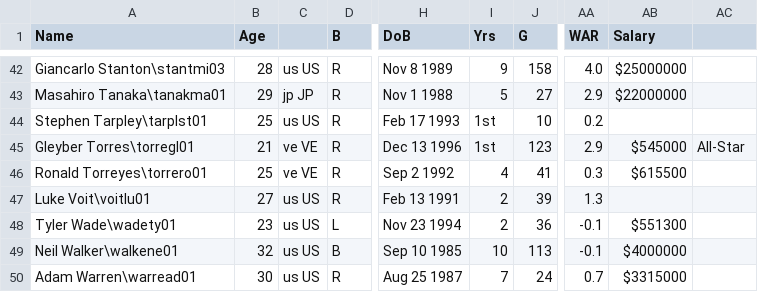
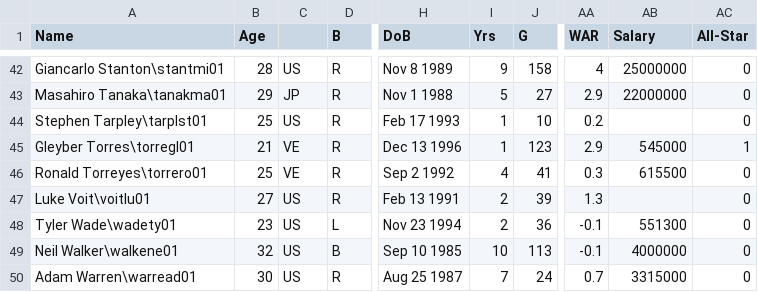
Before and after one commit to arvatia98/Midterm_DataBootcamp_Project, a CSV file: NYY2018Roster.csv, drawn as a sheet; only a part is shown, gaps mark what is left out; the diff covers the shown part only; the diff names each change by its address in the sheet, - before the commit and + after, or states it on an @@ line.

```diff
--- a/NYY2018Roster.csv
+++ b/NYY2018Roster.csv
-AC1: (empty)
+AC1: All-Star
-A42 (Name): Giancarlo Stanton\stantmi03
+A42 (Name): Giancarlo Stanton\stantmi01
-C42: us US
+C42: US
-AA42 (WAR): 4.0
+AA42 (WAR): 4
-AB42 (Salary): $25000000
+AB42 (Salary): 25000000
-AC42:AC44 (All-Star): (empty)
+AC42:AC44 (All-Star): 0
-C43: jp JP
+C43: JP
-AB43 (Salary): $22000000
+AB43 (Salary): 22000000
-C44: us US
+C44: US
-I44:I45 (Yrs): 1st
+I44:I45 (Yrs): 1
-C45:C46: ve VE
+C45:C46: VE
-AB45 (Salary): $545000
+AB45 (Salary): 545000
-AC45 (All-Star): All-Star
+AC45 (All-Star): 1
-AB46 (Salary): $615500
+AB46 (Salary): 615500
-AC46:AC50 (All-Star): (empty)
+AC46:AC50 (All-Star): 0
-C47:C50: us US
+C47:C50: US
-AB48 (Salary): $551300
+AB48 (Salary): 551300
-AB49 (Salary): $4000000
+AB49 (Salary): 4000000
-AB50 (Salary): $3315000
+AB50 (Salary): 3315000
```
Also changed, not shown: 117 edited cells elsewhere in this file, NYY2018Batting.csv, NYY2018Pitching.csv.
